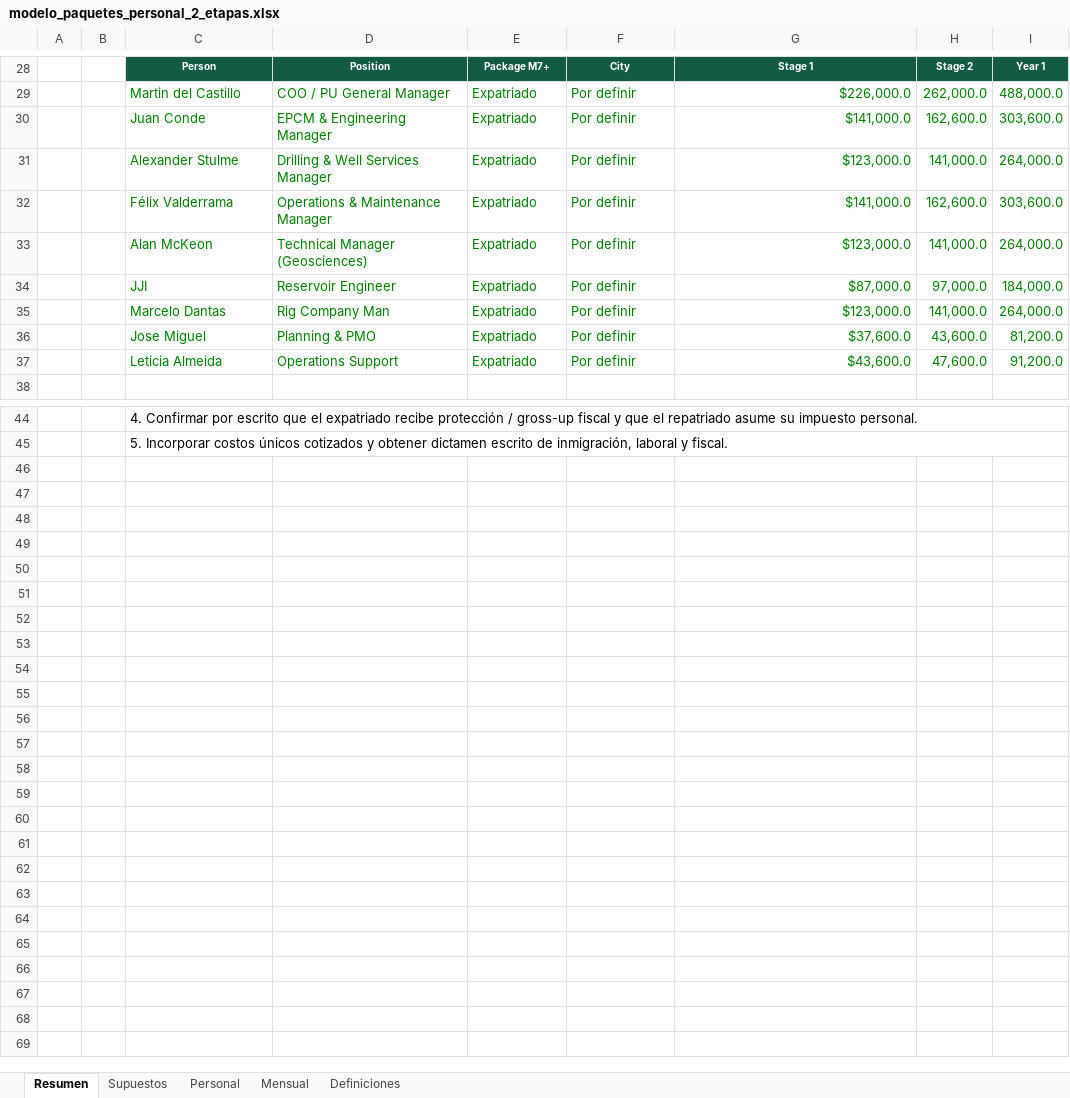
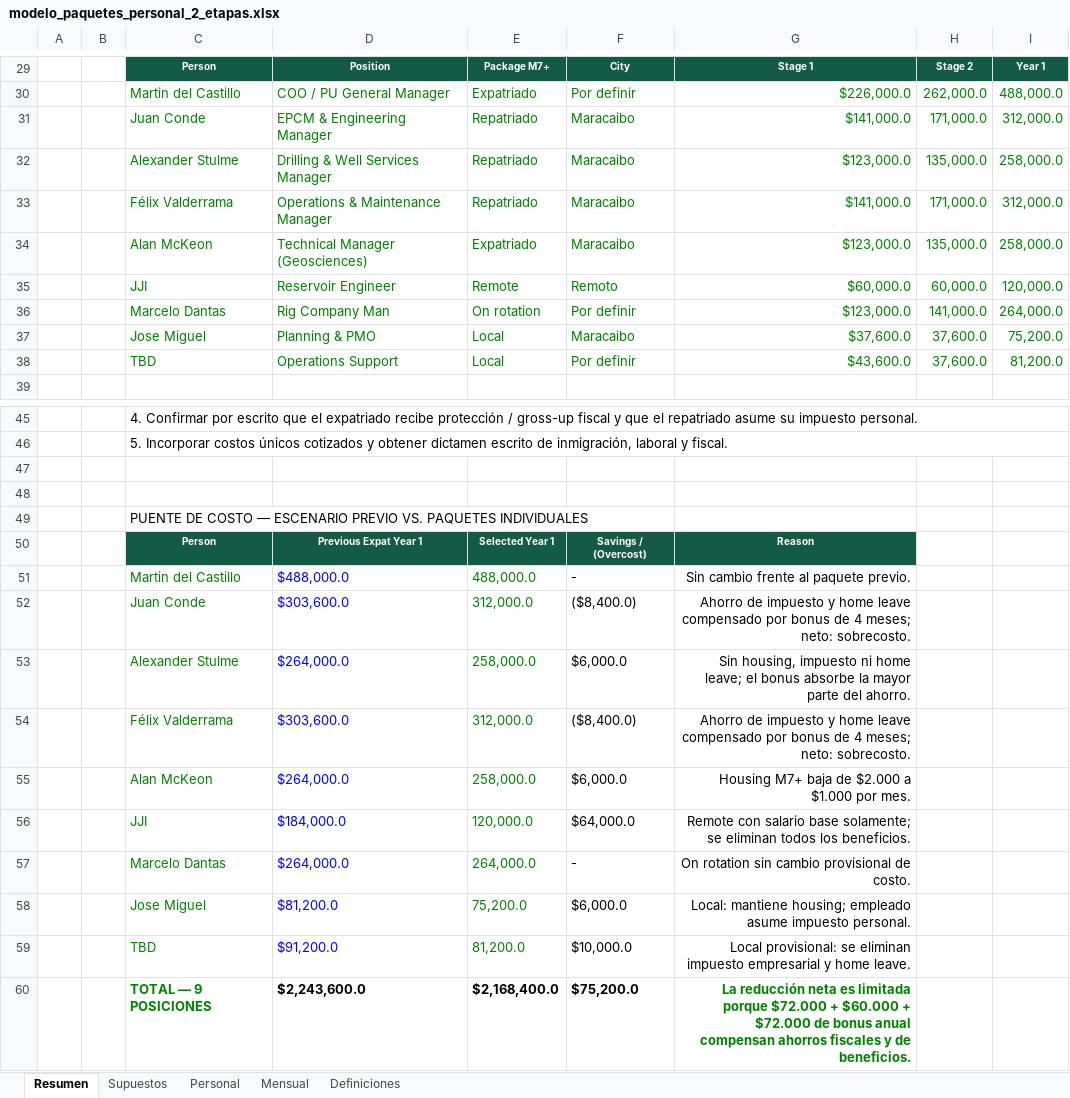
Before and after one commit to martineduardodelcastillo-source/Gtasck, an Excel workbook: projects/PetroUrdaneta-FDP9/compensation/modelo_paquetes_personal_2_etapas.xlsx, sheet Resumen, drawn as a sheet; only a part is shown, gaps mark what is left out; values as stored, in another font and other column widths than the file's, no borders; charts and pictures not drawn; removed rows and columns are numbered as before the commit, all else as after; the diff covers the shown part only; the diff names each change by its address in the sheet, - before the commit and + after, or states it on an @@ line.

Commit message:
Apply individual personnel packages and cost bridge

```diff
--- a/projects/PetroUrdaneta-FDP9/compensation/modelo_paquetes_personal_2_etapas.xlsx (sheet Resumen)
+++ b/projects/PetroUrdaneta-FDP9/compensation/modelo_paquetes_personal_2_etapas.xlsx (sheet Resumen)
-E31:E33: Expatriado
+E31:E33: Repatriado
-F31:F34: Por definir
+F31:F34: Maracaibo
-H31: 162,600.0
+H31: 171,000.0
-I31: 303,600.0
+I31: 312,000.0
-H32: 141,000.0
+H32: 135,000.0
-I32: 264,000.0
+I32: 258,000.0
-H33: 162,600.0
+H33: 171,000.0
-I33: 303,600.0
+I33: 312,000.0
-H34: 141,000.0
+H34: 135,000.0
-I34: 264,000.0
+I34: 258,000.0
-row 34:  |  | JJI | Reservoir Engineer | Expatriado | Por definir | $87,000.0 | 97,000.0 | 184,000.0
+row 35:  |  | JJI | Reservoir Engineer | Remote | Remoto | $60,000.0 | 60,000.0 | 120,000.0
-E36: Expatriado
+E36: On rotation
-row 36:  |  | Jose Miguel | Planning & PMO | Expatriado | Por definir | $37,600.0 | 43,600.0 | 81,200.0
-row 37:  |  | Leticia Almeida | Operations Support | Expatriado | Por definir | $43,600.0 | 47,600.0 | 91,200.0
+row 37:  |  | Jose Miguel | Planning & PMO | Local | Maracaibo | $37,600.0 | 37,600.0 | 75,200.0
+row 38:  |  | TBD | Operations Support | Local | Por definir | $43,600.0 | 37,600.0 | 81,200.0
+row 47: (empty)
+row 48: (empty)
+row 49:  |  | PUENTE DE COSTO — ESCENARIO PREVIO VS. PAQUETES INDIVIDUALES
+row 50:  |  | Person | Previous Expat Year 1 | Selected Year 1 | Savings / (Overcost) | Reason
+row 51:  |  | Martin del Castillo | $488,000.0 | 488,000.0 | - | Sin cambio frente al paquete previo.
+row 52:  |  | Juan Conde | $303,600.0 | 312,000.0 | ($8,400.0) | Ahorro de impuesto y home leave compensado por bonus de 4 meses; neto: sobrecosto.
+row 53:  |  | Alexander Stulme | $264,000.0 | 258,000.0 | $6,000.0 | Sin housing, impuesto ni home leave; el bonus absorbe la mayor parte del ahorro.
+row 54:  |  | Félix Valderrama | $303,600.0 | 312,000.0 | ($8,400.0) | Ahorro de impuesto y home leave compensado por bonus de 4 meses; neto: sobrecosto.
+row 55:  |  | Alan McKeon | $264,000.0 | 258,000.0 | $6,000.0 | Housing M7+ baja de $2.000 a $1.000 por mes.
+row 56:  |  | JJI | $184,000.0 | 120,000.0 | $64,000.0 | Remote con salario base solamente; se eliminan todos los beneficios.
+row 57:  |  | Marcelo Dantas | $264,000.0 | 264,000.0 | - | On rotation sin cambio provisional de costo.
+row 58:  |  | Jose Miguel | $81,200.0 | 75,200.0 | $6,000.0 | Local: mantiene housing; empleado asume impuesto personal.
+row 59:  |  | TBD | $91,200.0 | 81,200.0 | $10,000.0 | Local provisional: se eliminan impuesto empresarial y home leave.
+row 60:  |  | TOTAL — 9 POSICIONES | $2,243,600.0 | $2,168,400.0 | $75,200.0 | La reducción neta es limitada porque $72.000 + $60.000 + $72.000 de bonus anual compensan ahorros fiscales y de beneficios.
```
Also changed, not shown: 4 added rows, 3 removed rows, 6 edited cells and cell formats elsewhere in this sheet, sheet Personal, sheet Mensual, sheet Supuestos, sheet Definiciones, formulas that keep their value, charts or pictures, 6 other files.
